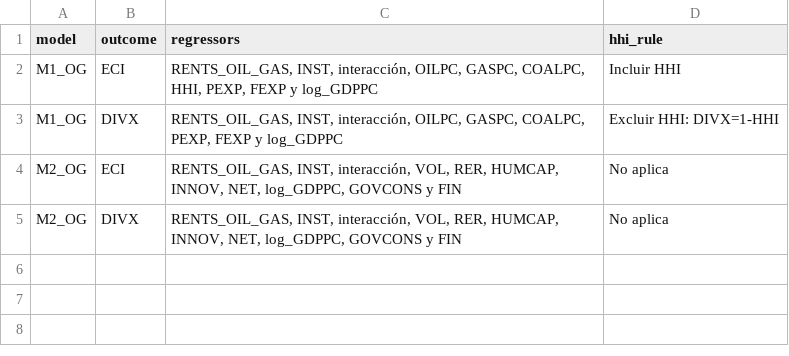
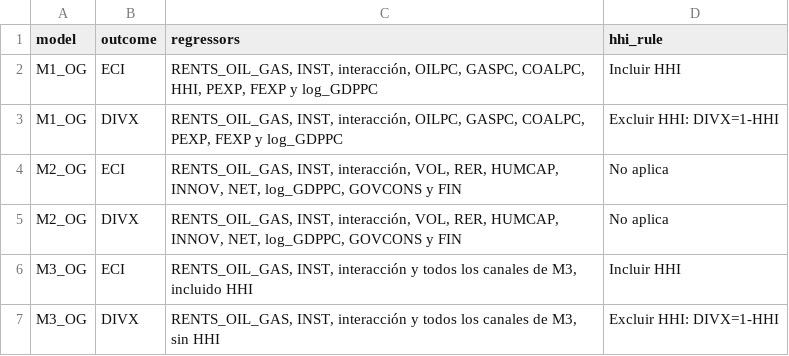
Before and after one commit to delgadiljulian/master-thesis-project-applied-econ, a CSV file: outputs/econometrics/stata-peer-2/01_twfe_main/10_oil_gas_models/og_specification_register.csv, drawn as a sheet; the diff names each change by its address in the sheet, - before the commit and + after, or states it on an @@ line.

```diff
--- a/outputs/econometrics/stata-peer-2/01_twfe_main/10_oil_gas_models/og_specification_register.csv
+++ b/outputs/econometrics/stata-peer-2/01_twfe_main/10_oil_gas_models/og_specification_register.csv
+row 6: M3_OG | ECI | RENTS_OIL_GAS, INST, interacción y todos los canales de M3, incluido HHI | Incluir HHI
+row 7: M3_OG | DIVX | RENTS_OIL_GAS, INST, interacción y todos los canales de M3, sin HHI | Excluir HHI: DIVX=1-HHI
```
Also changed, not shown: outputs/econometrics/stata-peer-2/01_twfe_main/10_oil_gas_models/og_design_register.csv, outputs/econometrics/stata-peer-2/01_twfe_main/10_oil_gas_models/og_results_manifest.csv, 40 other files.
